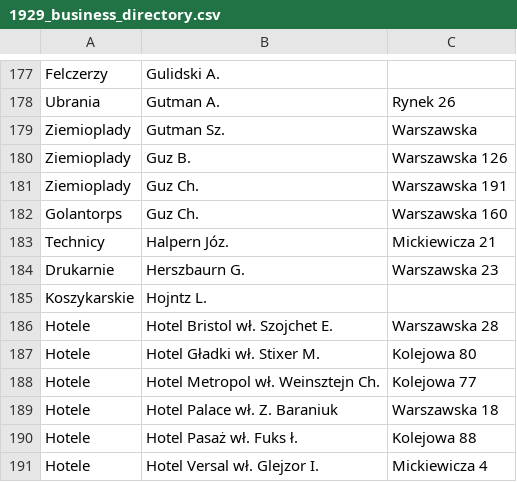
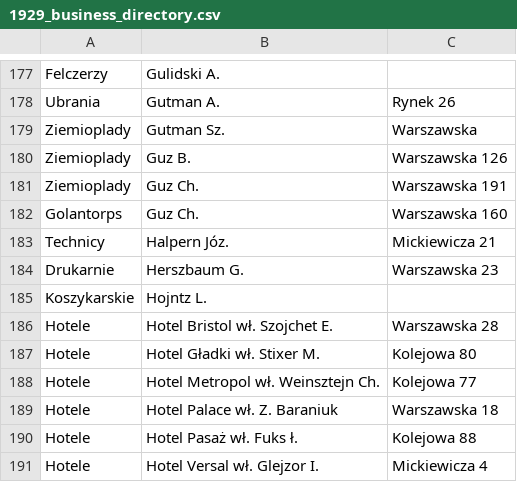
Before and after one commit to noveoko/kowel, a CSV file: 1929_business_directory.csv, drawn as a sheet; only a part is shown, gaps mark what is left out.

Commit message:
Update 1929_business_directory.csv

```diff
--- a/1929_business_directory.csv
+++ b/1929_business_directory.csv
@@ -183,3 +183,3 @@ Golantorps,Guz  Ch.,Warszawska 160
 Technicy,Halpern  Józ.,Mickiewicza 21
-Drukarnie,Herszbaurn  G.,Warszawska 23
+Drukarnie,Herszbaum  G.,Warszawska 23
 Koszykarskie,Hojntz  L.,
```
